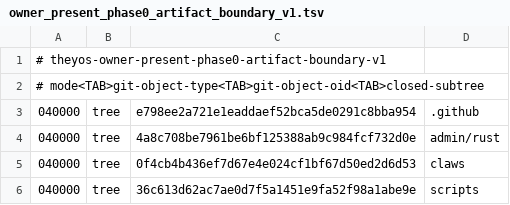
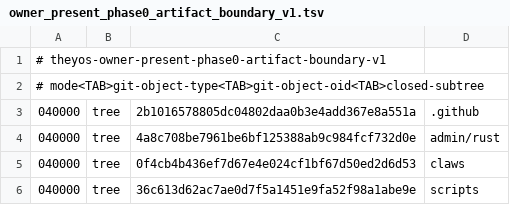
Before and after one commit to soyeht/theyos, a TSV file: admin/contracts/mobile-claw-vpn/v1/owner_present_phase0_artifact_boundary_v1.tsv, drawn as a sheet.

Commit message:
Allow reviewed Phase 0 build-input updates

```diff
--- a/admin/contracts/mobile-claw-vpn/v1/owner_present_phase0_artifact_boundary_v1.tsv
+++ b/admin/contracts/mobile-claw-vpn/v1/owner_present_phase0_artifact_boundary_v1.tsv
@@ -2,3 +2,3 @@
 # mode<TAB>git-object-type<TAB>git-object-oid<TAB>closed-subtree
-040000	tree	e798ee2a721e1eaddaef52bca5de0291c8bba954	.github
+040000	tree	2b1016578805dc04802daa0b3e4add367e8a551a	.github
 040000	tree	4a8c708be7961be6bf125388ab9c984fcf732d0e	admin/rust
```
Also changed, not shown: 2 other files.
